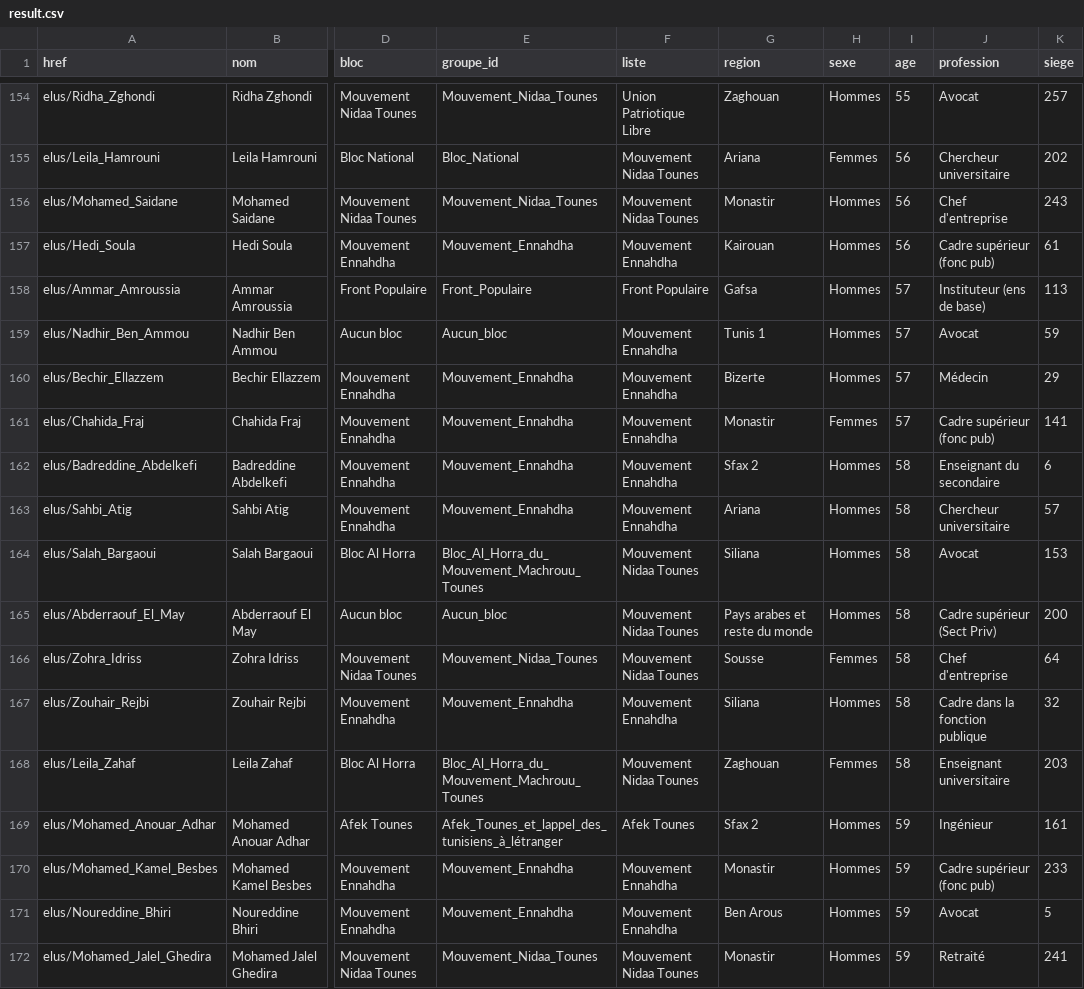
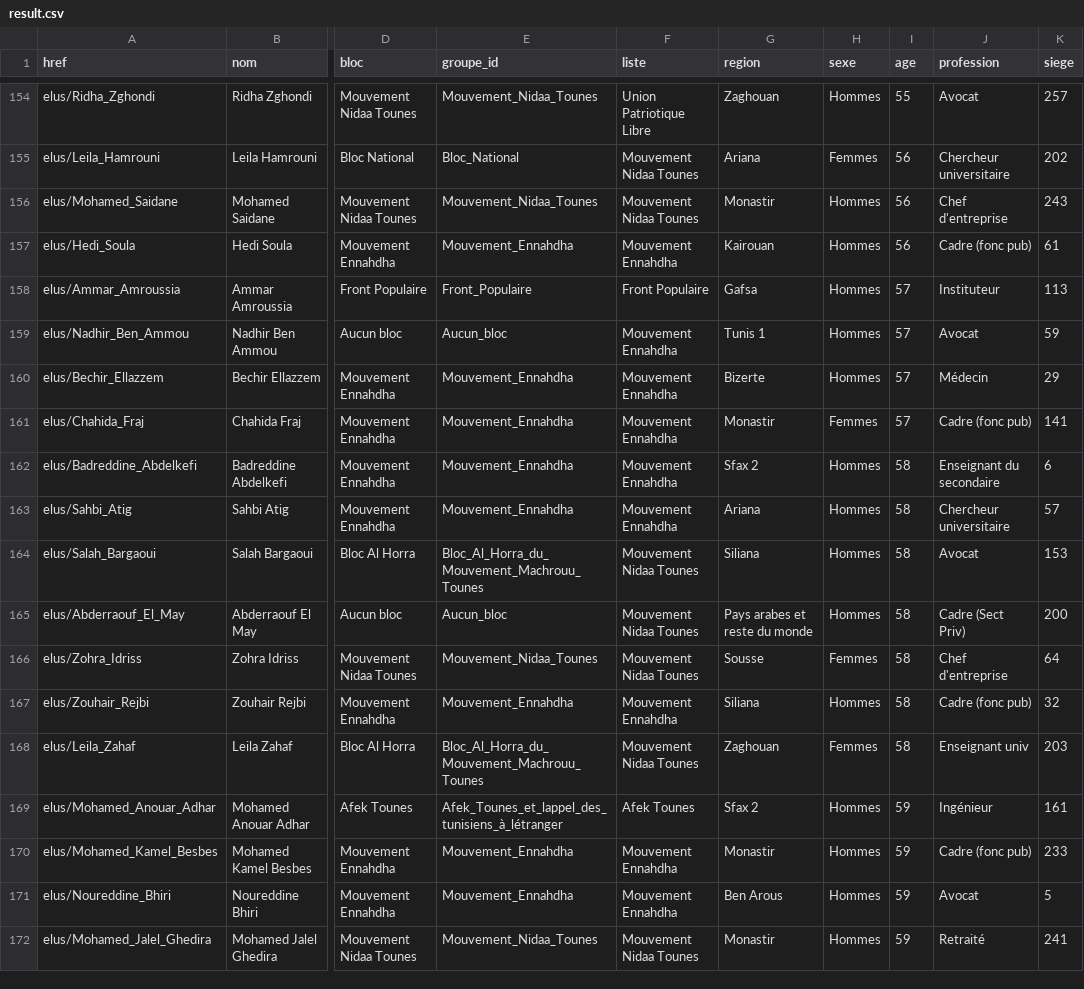
Before and after one commit to mahdiqb/di_dataviz, a CSV file: assemblee2/data/result.csv, drawn as a sheet; only a part is shown, gaps mark what is left out; the diff covers the shown part only; the diff names each change by its address in the sheet, - before the commit and + after, or states it on an @@ line.

Commit message:
assemblee update final 2

```diff
--- a/assemblee2/data/result.csv
+++ b/assemblee2/data/result.csv
-J157 (profession): Cadre supérieur (fonc pub)
+J157 (profession): Cadre (fonc pub)
-J158 (profession): Instituteur (ens de base)
+J158 (profession): Instituteur
-J161 (profession): Cadre supérieur (fonc pub)
+J161 (profession): Cadre (fonc pub)
-J165 (profession): Cadre supérieur (Sect Priv)
+J165 (profession): Cadre (Sect Priv)
-J167 (profession): Cadre dans la fonction publique
+J167 (profession): Cadre (fonc pub)
-J168 (profession): Enseignant universitaire
+J168 (profession): Enseignant univ
-J170 (profession): Cadre supérieur (fonc pub)
+J170 (profession): Cadre (fonc pub)
```
Also changed, not shown: 48 edited cells elsewhere in this file, 1 other file.
